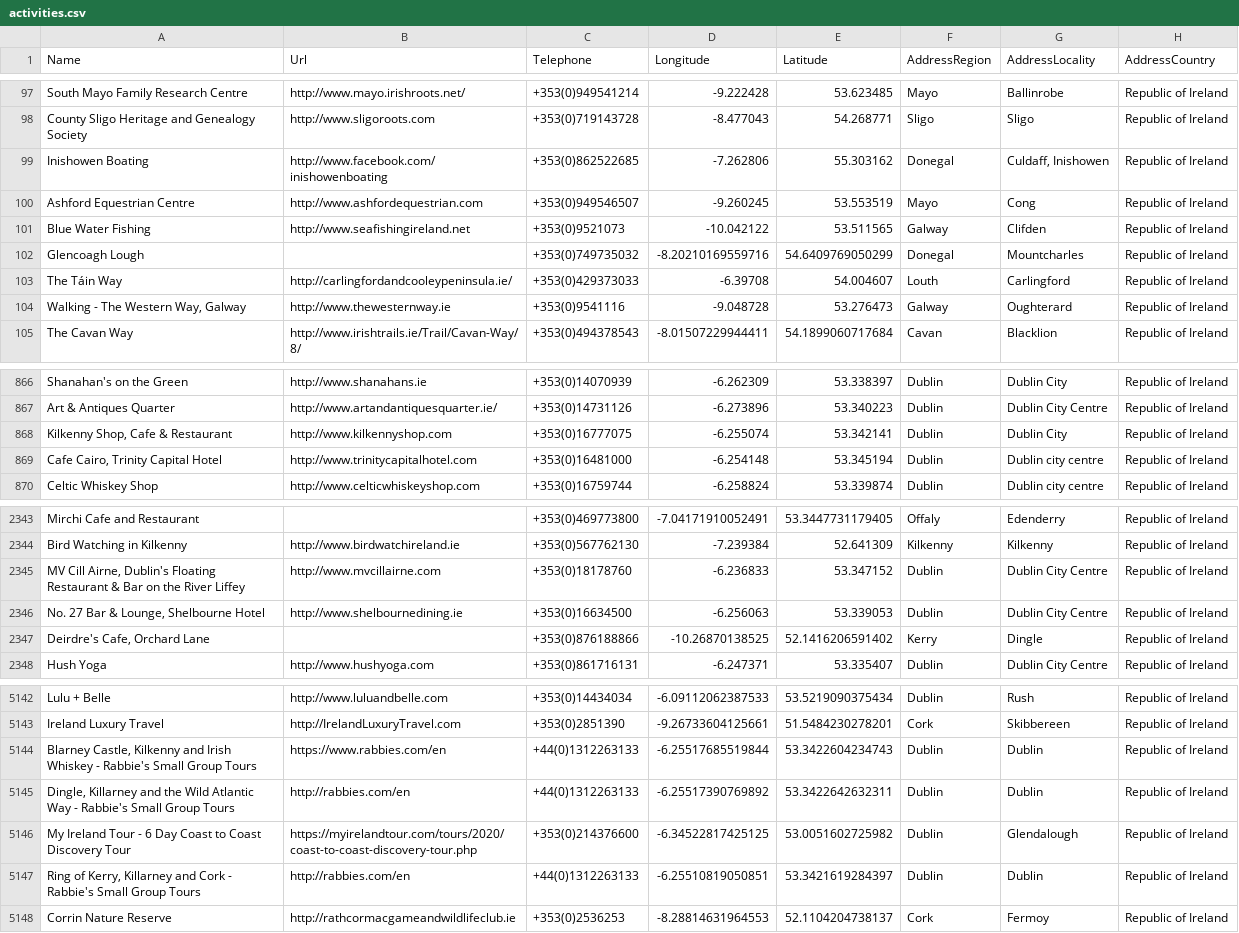
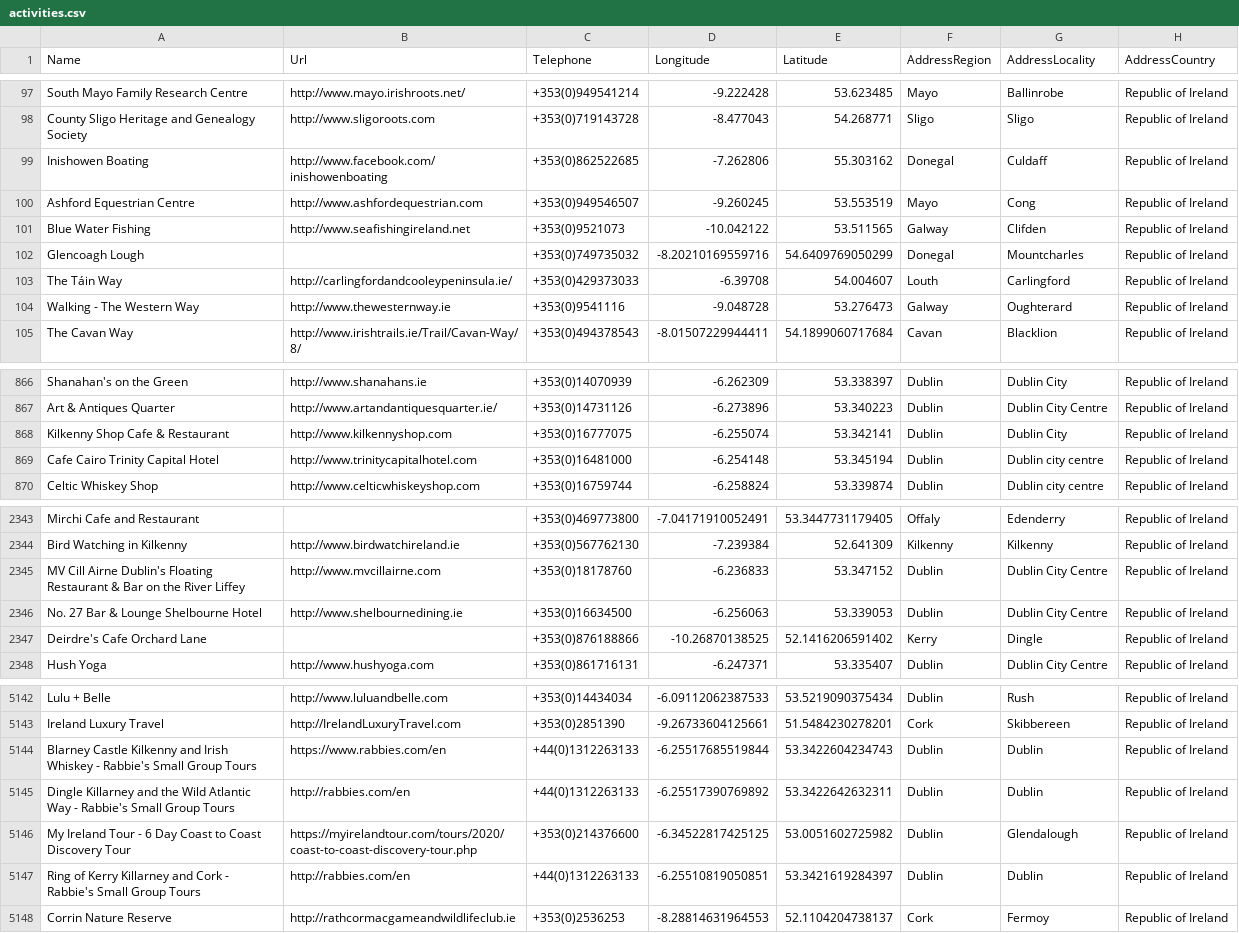
Before and after one commit to BrianDGLS/failte-ireland-map-app, a CSV file: src/assets/data/activities.csv, drawn as a sheet; only a part is shown, gaps mark what is left out; the diff covers the shown part only.

Commit message:
feat: format activities data

```diff
--- a/src/assets/data/activities.csv
+++ b/src/assets/data/activities.csv
@@ -98,3 +98,3 @@ South Mayo Family Research Centre,http://www.mayo.irishroots.net/,+353(0)9495412
 County Sligo Heritage and Genealogy Society,http://www.sligoroots.com,+353(0)719143728,-8.477043,54.268771,Sligo,Sligo,Republic of Ireland
-Inishowen Boating,http://www.facebook.com/inishowenboating,+353(0)862522685,-7.262806,55.303162,Donegal,"Culdaff, Inishowen",Republic of Ireland
+Inishowen Boating,http://www.facebook.com/inishowenboating,+353(0)862522685,-7.262806,55.303162,Donegal,Culdaff,Republic of Ireland
 Ashford Equestrian Centre,http://www.ashfordequestrian.com,+353(0)949546507,-9.260245,53.553519,Mayo,Cong,Republic of Ireland
@@ -103,3 +103,3 @@ Glencoagh Lough,,+353(0)749735032,-8.20210169559716,54.6409769050299,Donegal,Mou
 The Táin Way,http://carlingfordandcooleypeninsula.ie/,+353(0)429373033,-6.39708,54.004607,Louth,Carlingford,Republic of Ireland
-"Walking - The Western Way, Galway",http://www.thewesternway.ie,+353(0)9541116,-9.048728,53.276473,Galway,Oughterard,Republic of Ireland
+Walking - The Western Way,http://www.thewesternway.ie,+353(0)9541116,-9.048728,53.276473,Galway,Oughterard,Republic of Ireland
 The Cavan Way,http://www.irishtrails.ie/Trail/Cavan-Way/8/,+353(0)494378543,-8.01507229944411,54.1899060717684,Cavan,Blacklion,Republic of Ireland
@@ -867,4 +867,4 @@ Shanahan's on the Green,http://www.shanahans.ie,+353(0)14070939,-6.262309,53.338
 Art & Antiques Quarter,http://www.artandantiquesquarter.ie/,+353(0)14731126,-6.273896,53.340223,Dublin,Dublin City Centre,Republic of Ireland
-"Kilkenny Shop, Cafe & Restaurant",http://www.kilkennyshop.com,+353(0)16777075,-6.255074,53.342141,Dublin,Dublin City,Republic of Ireland
-"Cafe Cairo, Trinity Capital Hotel",http://www.trinitycapitalhotel.com,+353(0)16481000,-6.254148,53.345194,Dublin,Dublin city centre,Republic of Ireland
+Kilkenny Shop Cafe & Restaurant,http://www.kilkennyshop.com,+353(0)16777075,-6.255074,53.342141,Dublin,Dublin City,Republic of Ireland
+Cafe Cairo Trinity Capital Hotel,http://www.trinitycapitalhotel.com,+353(0)16481000,-6.254148,53.345194,Dublin,Dublin city centre,Republic of Ireland
 Celtic Whiskey Shop,http://www.celticwhiskeyshop.com,+353(0)16759744,-6.258824,53.339874,Dublin,Dublin city centre,Republic of Ireland
@@ -2344,5 +2344,5 @@ Mirchi Cafe and Restaurant,,+353(0)469773800,-7.04171910052491,53.3447731179405,
 Bird Watching  in Kilkenny,http://www.birdwatchireland.ie,+353(0)567762130,-7.239384,52.641309,Kilkenny,Kilkenny,Republic of Ireland
-"MV Cill Airne, Dublin's Floating Restaurant & Bar on the River Liffey",http://www.mvcillairne.com,+353(0)18178760,-6.236833,53.347152,Dublin,Dublin City Centre,Republic of Ireland
-"No. 27 Bar & Lounge, Shelbourne Hotel",http://www.shelbournedining.ie,+353(0)16634500,-6.256063,53.339053,Dublin,Dublin City Centre,Republic of Ireland
-"Deirdre's Cafe, Orchard Lane",,+353(0)876188866,-10.26870138525,52.1416206591402,Kerry,Dingle,Republic of Ireland
+MV Cill Airne Dublin's Floating Restaurant & Bar on the River Liffey,http://www.mvcillairne.com,+353(0)18178760,-6.236833,53.347152,Dublin,Dublin City Centre,Republic of Ireland
+No. 27 Bar & Lounge Shelbourne Hotel,http://www.shelbournedining.ie,+353(0)16634500,-6.256063,53.339053,Dublin,Dublin City Centre,Republic of Ireland
+Deirdre's Cafe Orchard Lane,,+353(0)876188866,-10.26870138525,52.1416206591402,Kerry,Dingle,Republic of Ireland
 Hush Yoga,http://www.hushyoga.com,+353(0)861716131,-6.247371,53.335407,Dublin,Dublin City Centre,Republic of Ireland
@@ -5143,6 +5143,6 @@ Lulu + Belle,http://www.luluandbelle.com,+353(0)14434034,-6.09112062387533,53.52
 Ireland Luxury Travel,http://IrelandLuxuryTravel.com,+353(0)2851390,-9.26733604125661,51.5484230278201,Cork,Skibbereen,Republic of Ireland
-"Blarney Castle, Kilkenny and Irish Whiskey - Rabbie's Small Group Tours",https://www.rabbies.com/en,+44(0)1312263133,-6.25517685519844,53.3422604234743,Dublin,Dublin,Republic of Ireland
-"Dingle, Killarney and the Wild Atlantic Way - Rabbie's Small Group Tours",http://rabbies.com/en,+44(0)1312263133,-6.25517390769892,53.3422642632311,Dublin,Dublin,Republic of Ireland
+Blarney Castle Kilkenny and Irish Whiskey - Rabbie's Small Group Tours,https://www.rabbies.com/en,+44(0)1312263133,-6.25517685519844,53.3422604234743,Dublin,Dublin,Republic of Ireland
+Dingle Killarney and the Wild Atlantic Way - Rabbie's Small Group Tours,http://rabbies.com/en,+44(0)1312263133,-6.25517390769892,53.3422642632311,Dublin,Dublin,Republic of Ireland
 My Ireland Tour - 6 Day Coast to Coast Discovery Tour,https://myirelandtour.com/tours/2020/coast-to-coast-discovery-tour.php,+353(0)214376600,-6.34522817425125,53.0051602725982,Dublin,Glendalough,Republic of Ireland
-"Ring of Kerry, Killarney and Cork - Rabbie's Small Group Tours",http://rabbies.com/en,+44(0)1312263133,-6.25510819050851,53.3421619284397,Dublin,Dublin,Republic of Ireland
+Ring of Kerry Killarney and Cork - Rabbie's Small Group Tours,http://rabbies.com/en,+44(0)1312263133,-6.25510819050851,53.3421619284397,Dublin,Dublin,Republic of Ireland
 Corrin Nature Reserve,http://rathcormacgameandwildlifeclub.ie,+353(0)2536253,-8.28814631964553,52.1104204738137,Cork,Fermoy,Republic of Ireland
```
Also changed, not shown: 67 edited cells elsewhere in this file, 1 other file.
